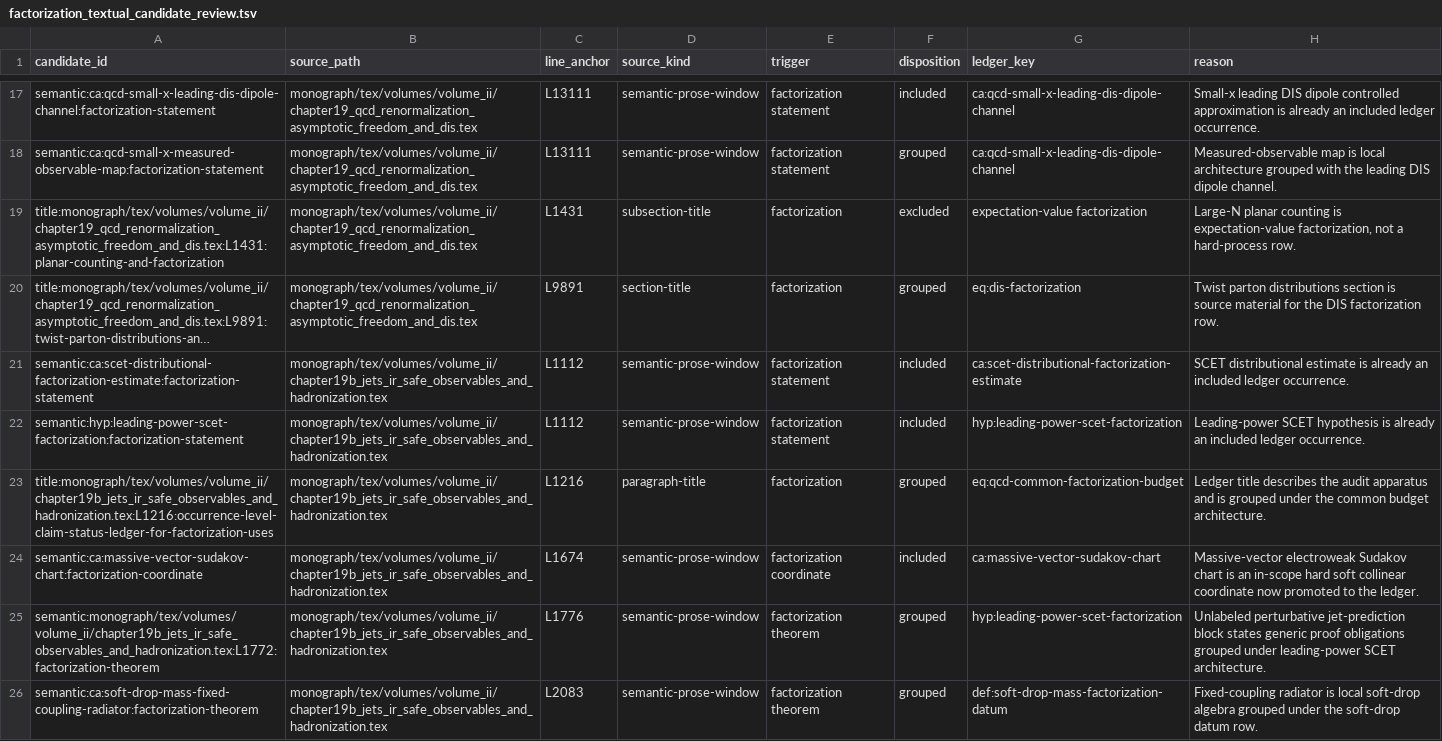
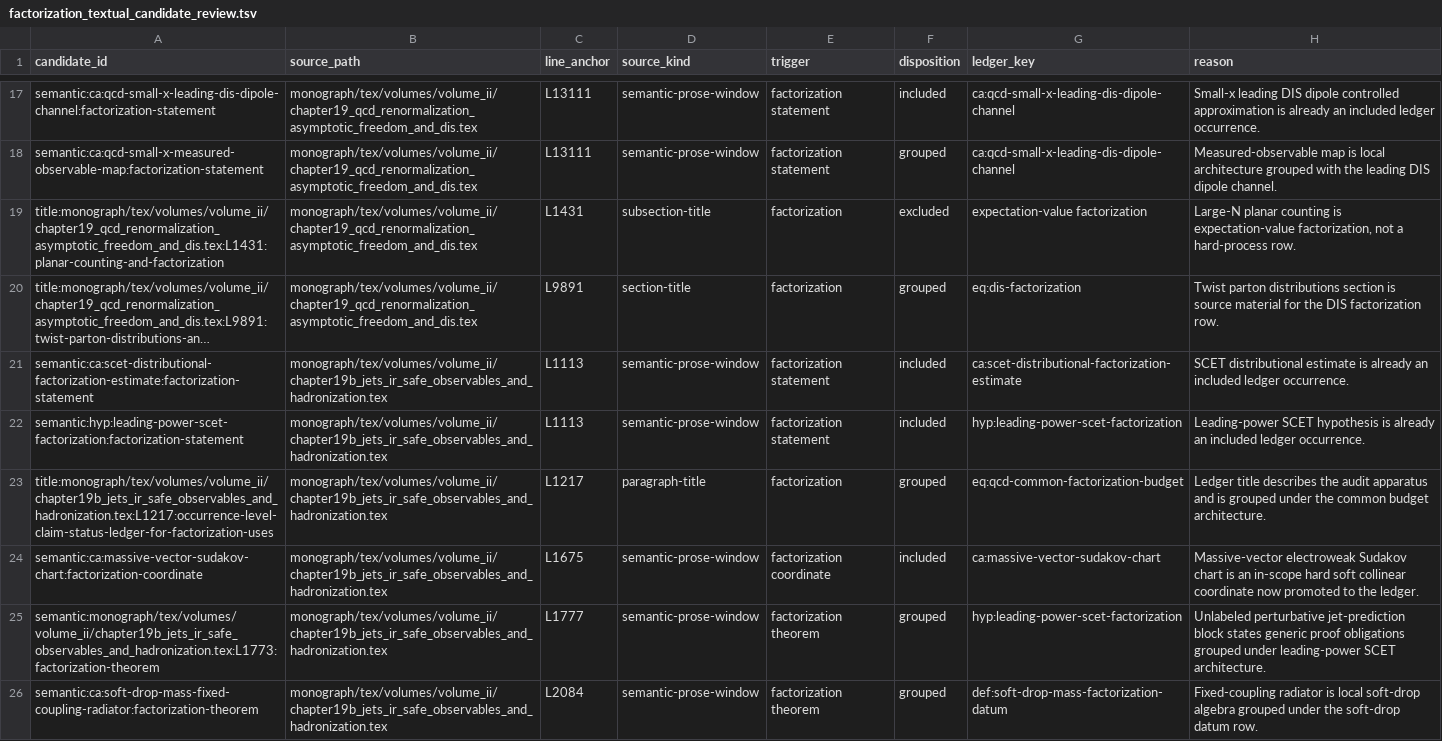
Before and after one commit to arivero/QFTbook, a TSV file: planning/factorization_textual_candidate_review.tsv, drawn as a sheet; only a part is shown, gaps mark what is left out; long unchanged cells end in …; the diff covers the shown part only; the diff names each change by its address in the sheet, - before the commit and + after, or states it on an @@ line.

Commit message:
Refresh SCET factorization textual anchors

```diff
--- a/planning/factorization_textual_candidate_review.tsv
+++ b/planning/factorization_textual_candidate_review.tsv
-C21:C22 (line_anchor): L1112
+C21:C22 (line_anchor): L1113
-A23 (candidate_id): title:monograph/tex/volumes/volume_ii/chapter19b_jets_ir_safe_observables_and_hadronization.tex:L1216:occurrence-level-claim-status-ledger-for-factorization-uses
+A23 (candidate_id): title:monograph/tex/volumes/volume_ii/chapter19b_jets_ir_safe_observables_and_hadronization.tex:L1217:occurrence-level-claim-status-ledger-for-factorization-uses
-C23 (line_anchor): L1216
+C23 (line_anchor): L1217
-C24 (line_anchor): L1674
+C24 (line_anchor): L1675
-A25 (candidate_id): semantic:monograph/tex/volumes/volume_ii/chapter19b_jets_ir_safe_observables_and_hadronization.tex:L1772:factorization-theorem
+A25 (candidate_id): semantic:monograph/tex/volumes/volume_ii/chapter19b_jets_ir_safe_observables_and_hadronization.tex:L1773:factorization-theorem
-C25 (line_anchor): L1776
+C25 (line_anchor): L1777
-C26 (line_anchor): L2083
+C26 (line_anchor): L2084
```
Also changed, not shown: 7 edited cells elsewhere in this file.
